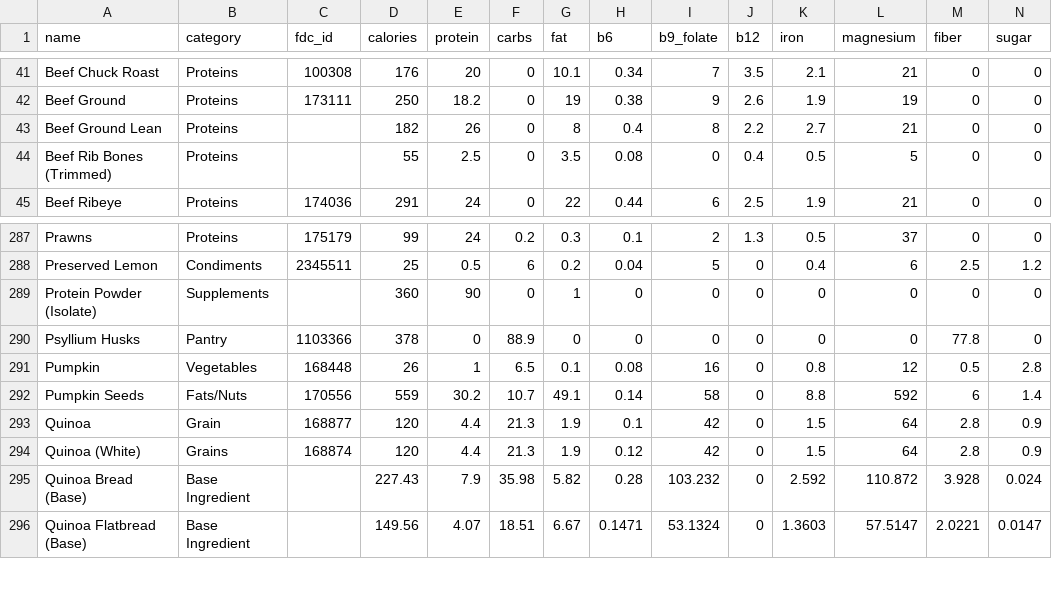
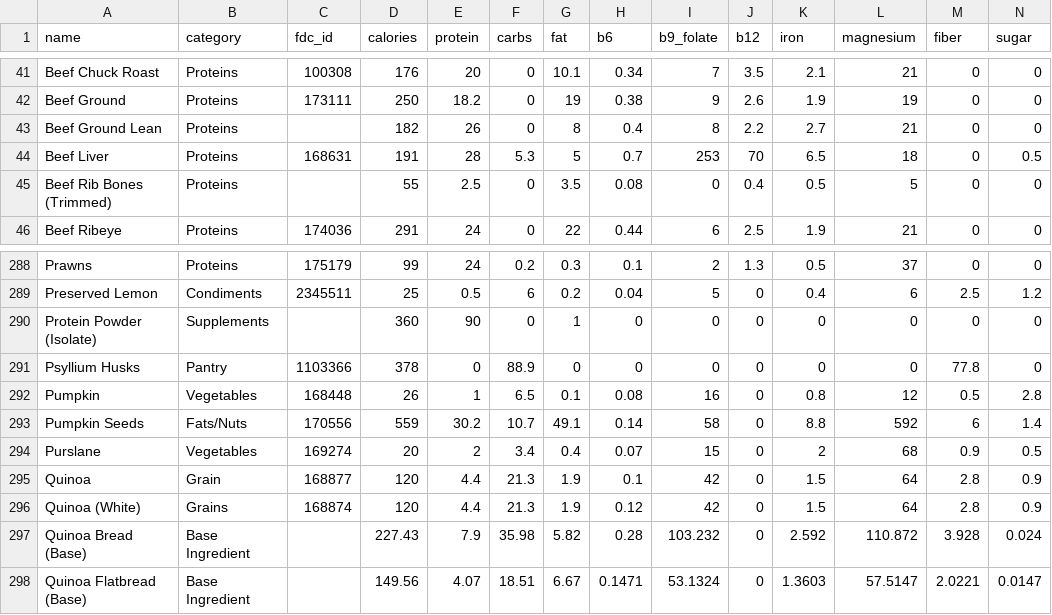
Before and after one commit to nasreenhsaif-eng/meal-craft, a CSV file: database/data/menu/ingredients.csv, drawn as a sheet; only a part is shown, gaps mark what is left out; rows hold the shown columns only; the diff names each change by its address in the sheet, - before the commit and + after, or states it on an @@ line.

```diff
--- a/database/data/menu/ingredients.csv
+++ b/database/data/menu/ingredients.csv
+row 44: Beef Liver | Proteins | 168631 | 191 | 28 | 5.3 | 5 | 0.7 | 253 | 70 | 6.5 | 18 | 0 | 0.5
+row 294: Purslane | Vegetables | 169274 | 20 | 2 | 3.4 | 0.4 | 0.07 | 15 | 0 | 2 | 68 | 0.9 | 0.5
```
Also changed, not shown: database/data/menu/meals.csv, 45 other files.
